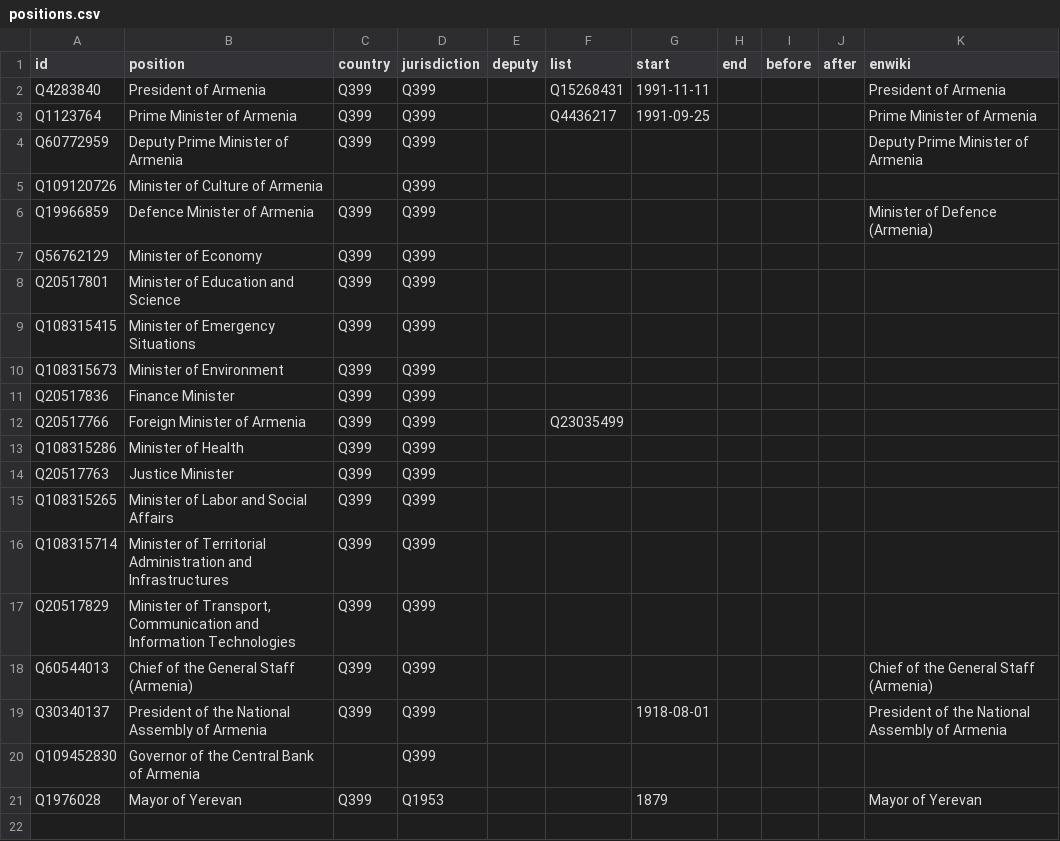
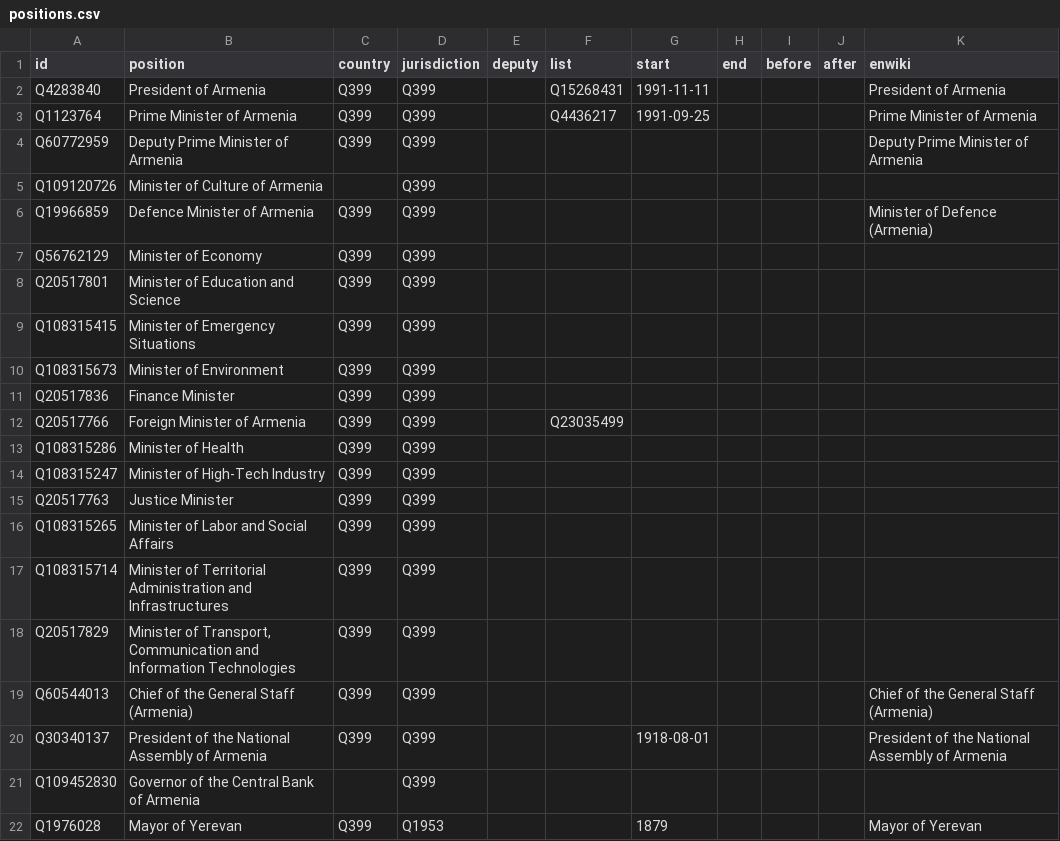
Before and after one commit to every-politician-scrapers/armenia-ministers, a CSV file: html/positions.csv, drawn as a sheet.

Commit message:
PCB update

```diff
--- a/html/positions.csv
+++ b/html/positions.csv
@@ -13,2 +13,3 @@ Q20517766,Foreign Minister of Armenia,Q399,Q399,,Q23035499,,,,,
 Q108315286,Minister of Health,Q399,Q399,,,,,,,
+Q108315247,Minister of High-Tech Industry,Q399,Q399,,,,,,,
 Q20517763,Justice Minister,Q399,Q399,,,,,,,
```
